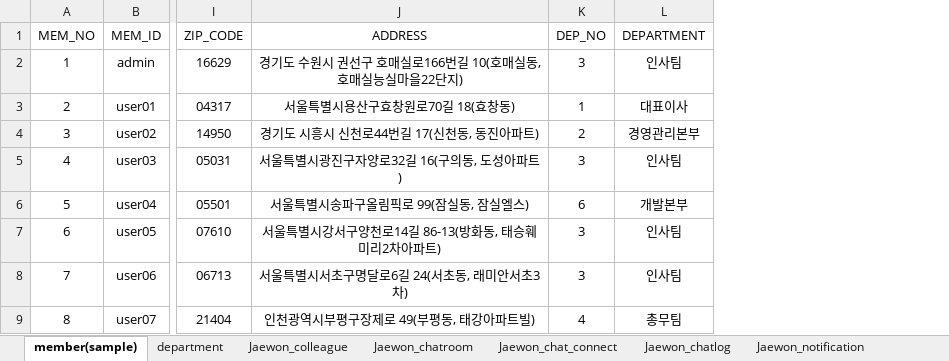
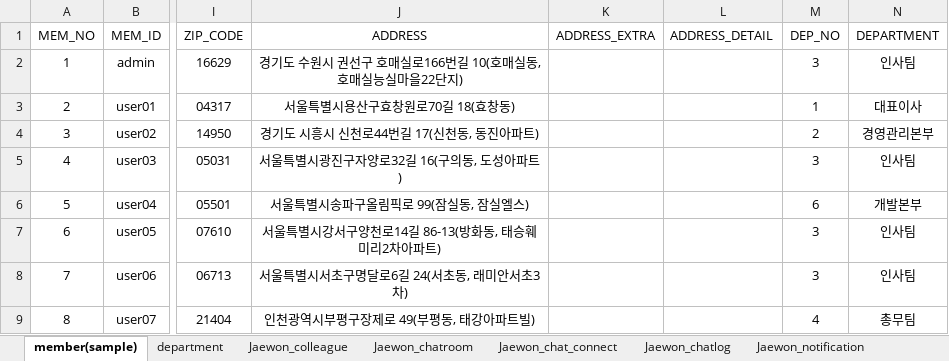
Before and after one commit to naldPark/thezo, an Excel workbook: DB.xlsx, sheet member(sample), drawn as a sheet; only a part is shown, gaps mark what is left out; values as stored, in another font and other column widths than the file's, no borders; the diff names each change by its address in the sheet, - before the commit and + after, or states it on an @@ line.

Commit message:
add : member db, sql, 시퀀스 수정
- member 테이블에 address_extra, address_detail 추가했습니다. 해당 db와 sql문 모두 수정했습니다.
- member 관련 시퀀스 수정

ALTER TABLE MEMBER ADD (ADDRESS_EXTRA varchar2(300));
ALTER TABLE MEMBER ADD (ADDRESS_DETAIL varchar2(300));

```diff
--- a/DB.xlsx (sheet member(sample))
+++ b/DB.xlsx (sheet member(sample))
+column K (ADDRESS_EXTRA), empty
+column L (ADDRESS_DETAIL), empty
```
Also changed, not shown: formulas that keep their value, 2 other files.
